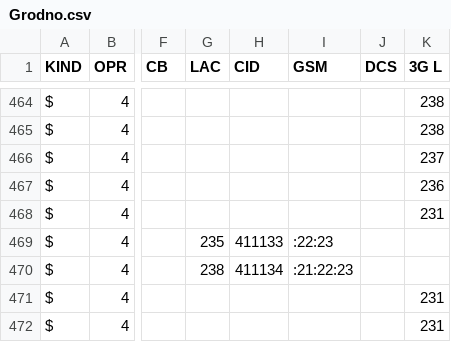
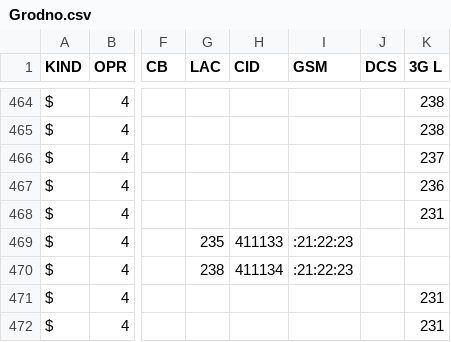
Before and after one commit to BYCellDatabase/csv, a CSV file: beCloud/Grodno.csv, drawn as a sheet; only a part is shown, gaps mark what is left out; the diff names each change by its address in the sheet, - before the commit and + after, or states it on an @@ line.

Commit message:
1 files | M beCloud/Grodno.csv

```diff
--- a/beCloud/Grodno.csv
+++ b/beCloud/Grodno.csv
-I469 (GSM): :22:23
+I469 (GSM): :21:22:23
```
